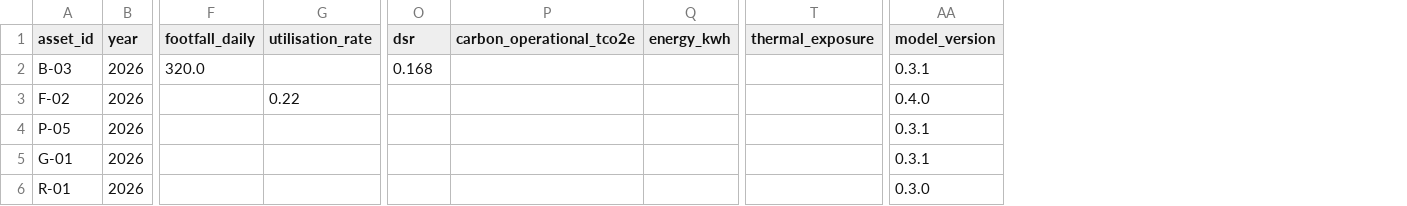
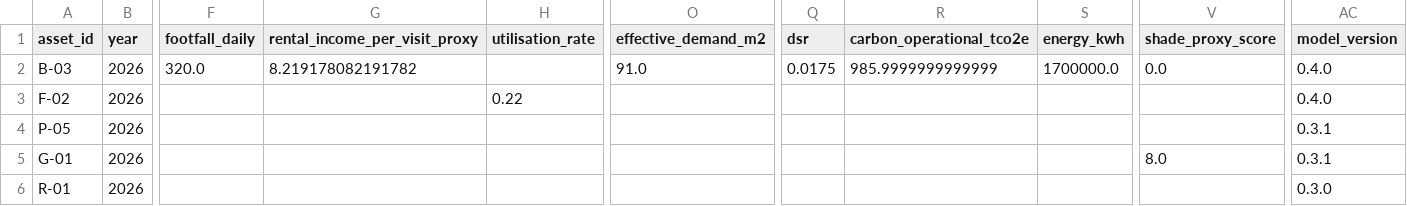
Before and after one commit to chan050516-sudo/Living_Masterplan, a CSV file: mock/business/asset_metrics_enriched.csv, drawn as a sheet; only a part is shown, gaps mark what is left out; removed rows and columns are numbered as before the commit, all else as after; the diff names each change by its address in the sheet, - before the commit and + after, or states it on an @@ line.

Commit message:
1. demographic mismatch 2. Shannon entropy 3. Huff and carbon by subtype

```diff
--- a/mock/business/asset_metrics_enriched.csv
+++ b/mock/business/asset_metrics_enriched.csv
+column G (rental_income_per_visit_proxy), row 2: 8.219178082191782
+column O (effective_demand_m2), row 2: 91.0
-column T (thermal_exposure), empty
+column V (shade_proxy_score), rows 2-5: 0.0 |  |  | 8.0
-Q2 (dsr): 0.168
+Q2 (dsr): 0.0175
-R2 (carbon_operational_tco2e): (empty)
+R2 (carbon_operational_tco2e): 985.9999999999999
-S2 (energy_kwh): (empty)
+S2 (energy_kwh): 1700000.0
-AC2 (model_version): 0.3.1
+AC2 (model_version): 0.4.0
```
Also changed, not shown: mock/business/asset_metrics.csv, mock/business/assets.csv, 28 other files.
